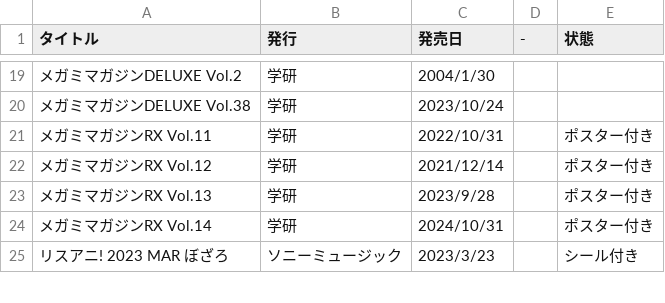
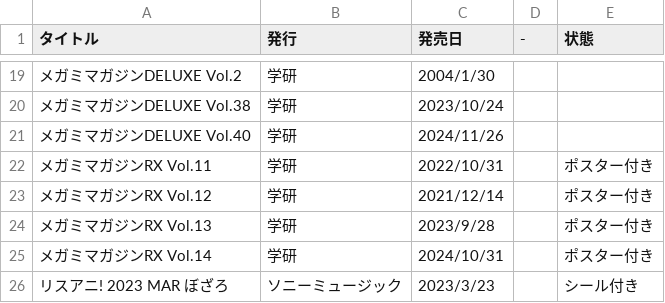
Before and after one commit to tutinoko364/collection-list, a CSV file: docs/table-file/magazine/magazine-anime.csv, drawn as a sheet; only a part is shown, gaps mark what is left out; the diff names each change by its address in the sheet, - before the commit and + after, or states it on an @@ line.

```diff
--- a/docs/table-file/magazine/magazine-anime.csv
+++ b/docs/table-file/magazine/magazine-anime.csv
+row 21: メガミマガジンDELUXE Vol.40 | 学研 | 2024/11/26
```
Also changed, not shown: docs/table-file/novel/novel-etc.csv, site/table-file/magazine/magazine-anime.csv, 10 other files.
